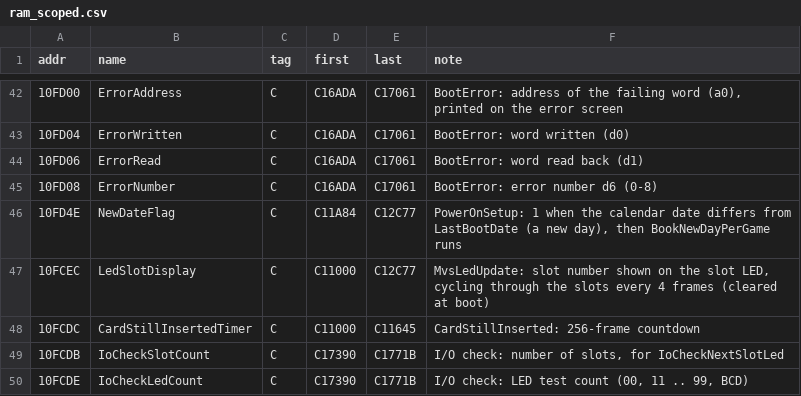
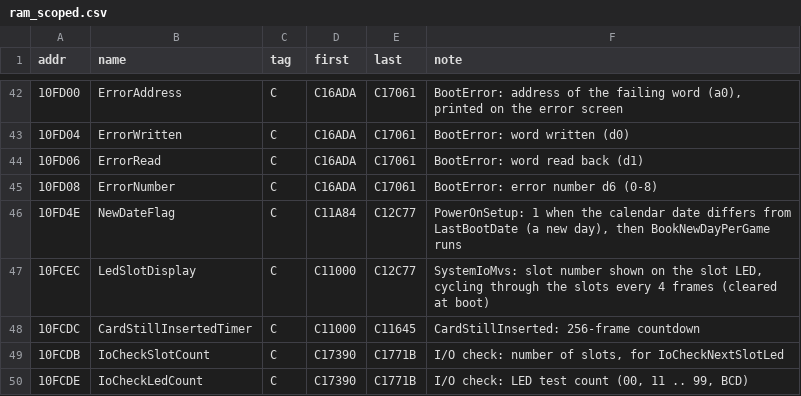
Before and after one commit to Raphael-Boichot/Neo-Geo-sp-s2-bios-disassembly, a CSV file: symbols/ram_scoped.csv, drawn as a sheet; only a part is shown, gaps mark what is left out.

```diff
--- a/symbols/ram_scoped.csv
+++ b/symbols/ram_scoped.csv
@@ -46,3 +46,3 @@ addr,name,tag,first,last,note
 10FD4E,NewDateFlag,C,C11A84,C12C77,"PowerOnSetup: 1 when the calendar date differs from LastBootDate (a new day), then BookNewDayPerGame runs"
-10FCEC,LedSlotDisplay,C,C11000,C12C77,"MvsLedUpdate: slot number shown on the slot LED, cycling through the slots every 4 frames (cleared at boot)"
+10FCEC,LedSlotDisplay,C,C11000,C12C77,"SystemIoMvs: slot number shown on the slot LED, cycling through the slots every 4 frames (cleared at boot)"
 10FCDC,CardStillInsertedTimer,C,C11000,C11645,"CardStillInserted: 256-frame countdown"
```
Also changed, not shown: symbols/ram.csv, symbols/rom_names.csv, 18 other files.
